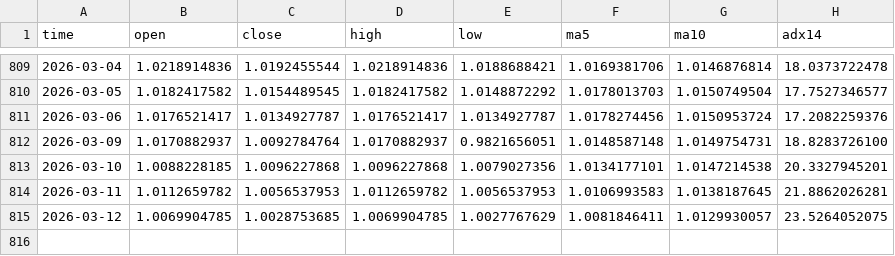
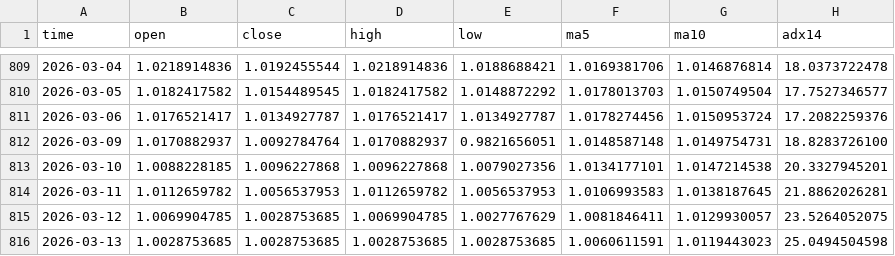
Before and after one commit to AZREALSS/ICIM, a CSV file: ic_im_ratio_ohlc.csv, drawn as a sheet; only a part is shown, gaps mark what is left out.

Commit message:
daily auto update: IC IM and ratio chart

```diff
--- a/ic_im_ratio_ohlc.csv
+++ b/ic_im_ratio_ohlc.csv
@@ -815 +815,2 @@ time,open,close,high,low,ma5,ma10,adx14
 2026-03-12,1.0069904785,1.0028753685,1.0069904785,1.0027767629,1.0081846411,1.0129930057,23.5264052075
+2026-03-13,1.0028753685,1.0028753685,1.0028753685,1.0028753685,1.0060611591,1.0119443023,25.0494504598
```
Also changed, not shown: IC500.csv, IM1000.csv, 1 other file.
